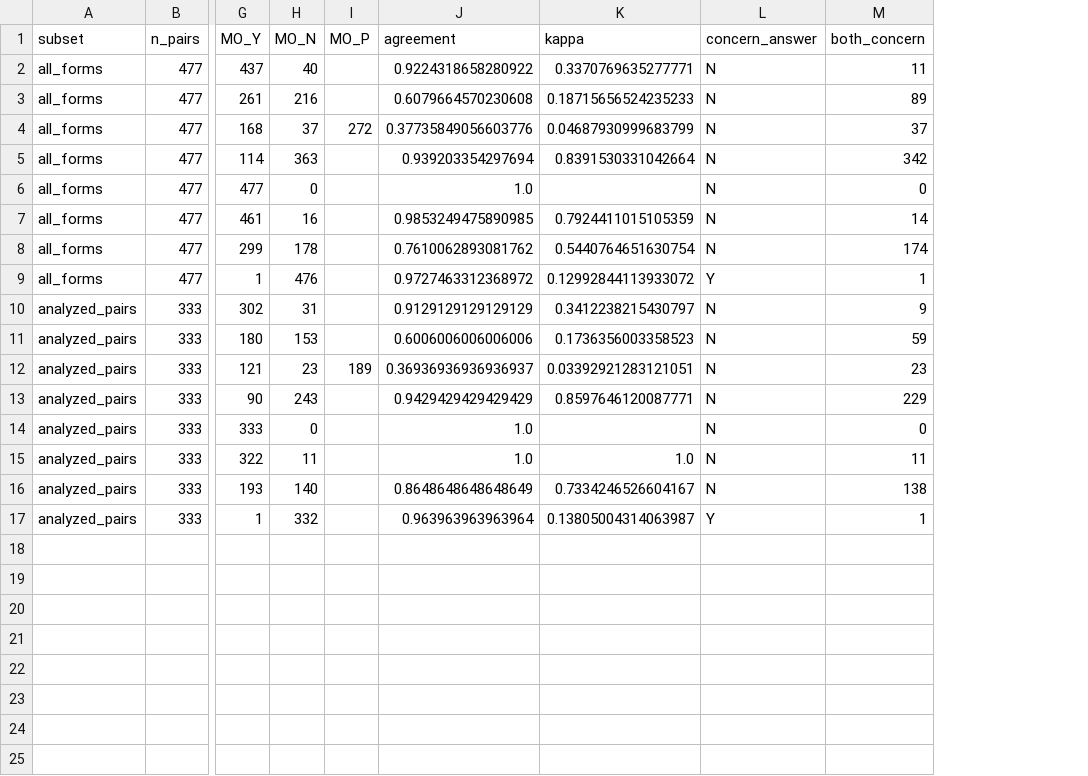
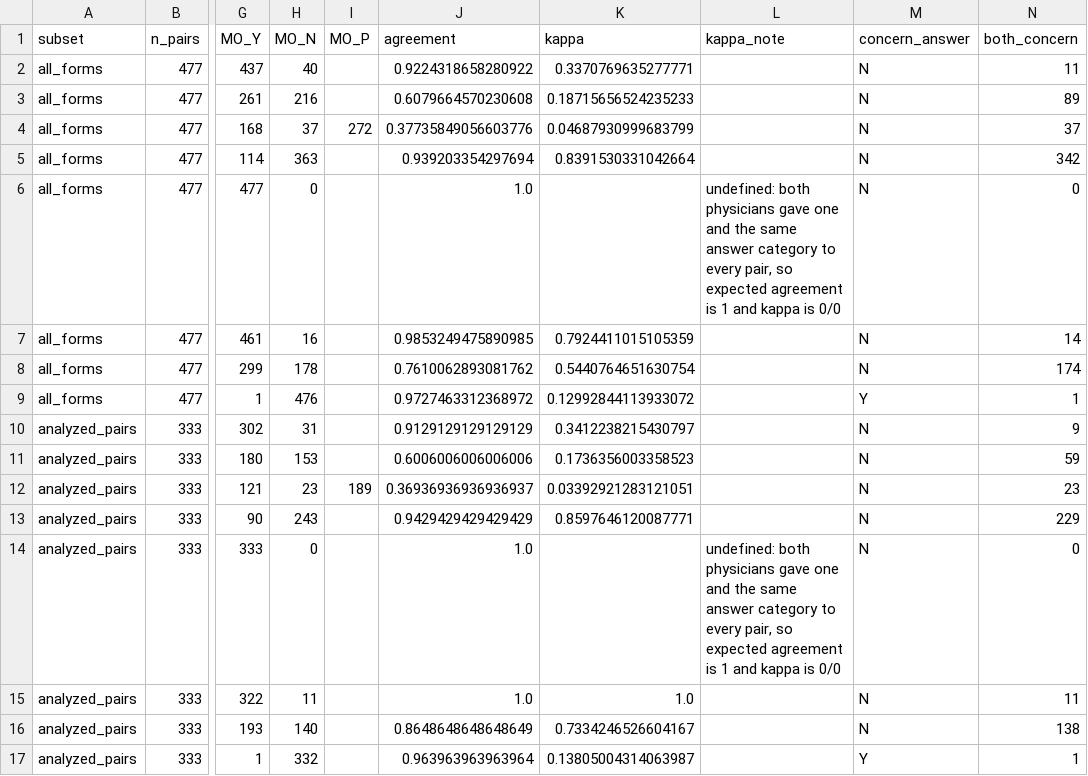
Before and after one commit to BRIDGE-GenAI-Lab/Source-Selection-Failure-in-Clinical-LLMs, a CSV file: verification/round1_summary.csv, drawn as a sheet; only a part is shown, gaps mark what is left out; the diff names each change by its address in the sheet, - before the commit and + after, or states it on an @@ line.

Commit message:
r2: fix round 1 of the exclusion-only additions
- the fabricated_citation note in headline.json names no repeated experiment: rates obtained with both cues
  (fake DOI, blank line), reported separately and excluded in the pooled sensitivity analysis; the neutral
  suffix only as shown in the round-1 physician packets. X1 pin re-hashed without the note (every number pinned)
- Table 1 examples span models: first failure and first success in (case_id, model) order whose model is not yet
  in the table, else the first; rule stated in the module docstring; shuffled-input determinism test
- round1_summary documents a null kappa (blank in the CSV, kappa_note): undefined, one shared answer category
- test pins raw_status visible == visible_status != identical (the same 333 pairs)
- README: the repeated-experiment code was prepared, not run; DATA_FILES roles say so

```diff
--- a/verification/round1_summary.csv
+++ b/verification/round1_summary.csv
+column L (kappa_note), rows 6-14: undefined: both physicians gave one and the same answer category to every pair, so expected agreement is 1 and kappa is 0/0 |  |  |  |  |  |  |  | undefined: both physicians gave one and the same answer category to every pair, so expected agreement is 1 and kappa is 0/0
```
Also changed, not shown: analysis_original/table1_examples.csv, 7 other files.
